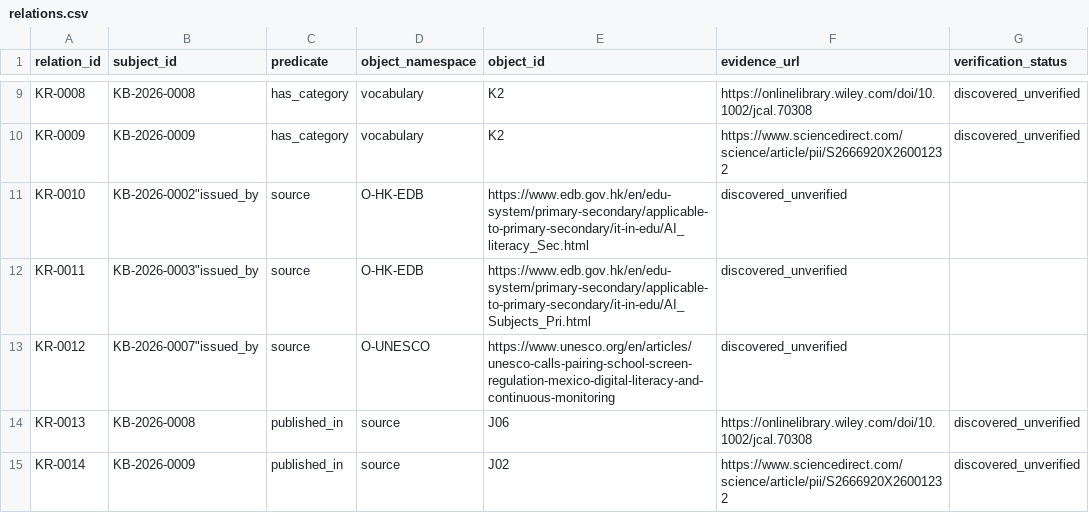
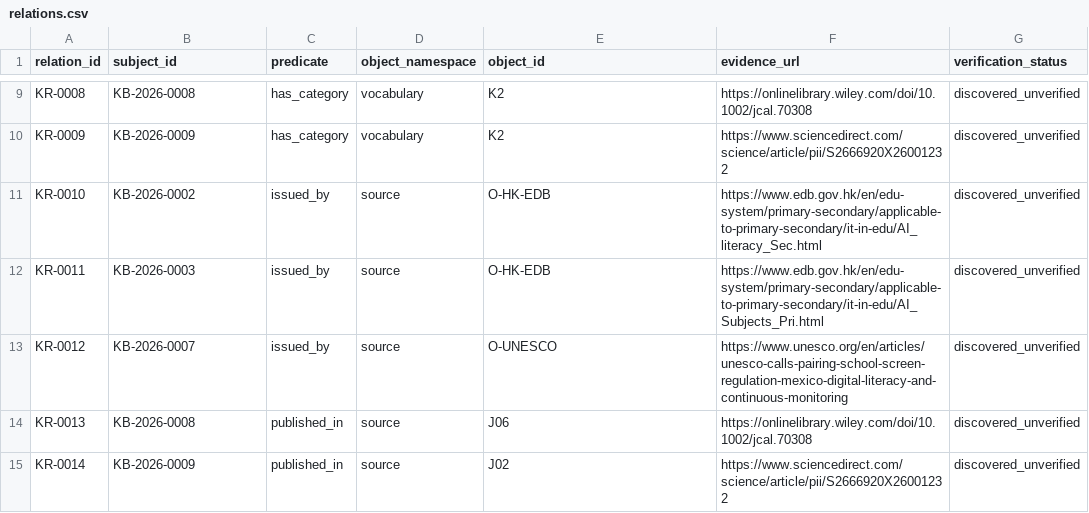
Before and after one commit to jhchenmooc/k12-ai-literacy-report, a CSV file: research/knowledge-base/data/relations.csv, drawn as a sheet; only a part is shown, gaps mark what is left out.

Commit message:
fix(kb): restore CSV separator for agency relations

```diff
--- a/research/knowledge-base/data/relations.csv
+++ b/research/knowledge-base/data/relations.csv
@@ -10,5 +10,5 @@ relation_id,subject_id,predicate,object_namespace,object_id,evidence_url,verific
 "KR-0009","KB-2026-0009","has_category","vocabulary","K2","https://www.sciencedirect.com/science/article/pii/S2666920X26001232","discovered_unverified"
-"KR-0010","KB-2026-0002""issued_by","source","O-HK-EDB","https://www.edb.gov.hk/en/edu-system/primary-secondary/applicable-to-primary-secondary/it-in-edu/AI_literacy_Sec.html","discovered_unverified"
-"KR-0011","KB-2026-0003""issued_by","source","O-HK-EDB","https://www.edb.gov.hk/en/edu-system/primary-secondary/applicable-to-primary-secondary/it-in-edu/AI_Subjects_Pri.html","discovered_unverified"
-"KR-0012","KB-2026-0007""issued_by","source","O-UNESCO","https://www.unesco.org/en/articles/unesco-calls-pairing-school-screen-regulation-mexico-digital-literacy-and-continuous-monitoring","discovered_unverified"
+"KR-0010","KB-2026-0002","issued_by","source","O-HK-EDB","https://www.edb.gov.hk/en/edu-system/primary-secondary/applicable-to-primary-secondary/it-in-edu/AI_literacy_Sec.html","discovered_unverified"
+"KR-0011","KB-2026-0003","issued_by","source","O-HK-EDB","https://www.edb.gov.hk/en/edu-system/primary-secondary/applicable-to-primary-secondary/it-in-edu/AI_Subjects_Pri.html","discovered_unverified"
+"KR-0012","KB-2026-0007","issued_by","source","O-UNESCO","https://www.unesco.org/en/articles/unesco-calls-pairing-school-screen-regulation-mexico-digital-literacy-and-continuous-monitoring","discovered_unverified"
 "KR-0013","KB-2026-0008","published_in","source","J06","https://onlinelibrary.wiley.com/doi/10.1002/jcal.70308","discovered_unverified"
```
